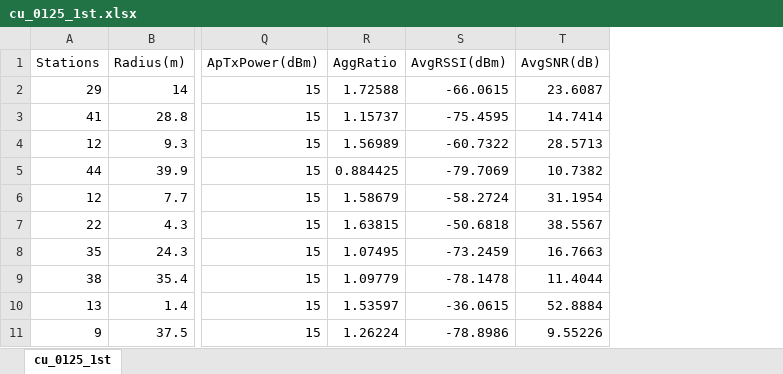
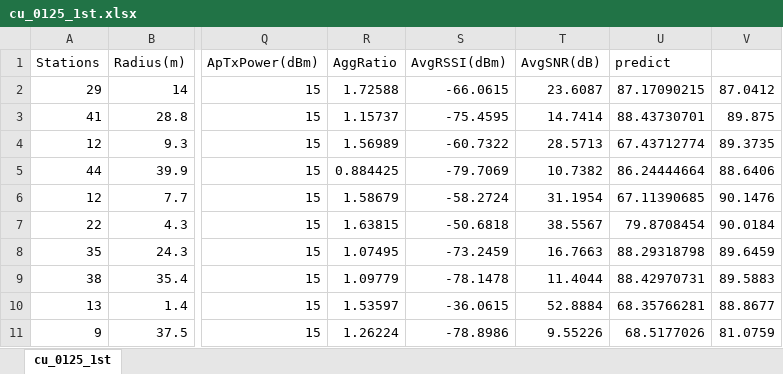
Before and after one commit to yazaki-lab/ns-allinone-3.45, an Excel workbook: ns-3.45/result_csv/cu_0125_1st.xlsx, sheet cu_0125_1st, drawn as a sheet; only a part is shown, gaps mark what is left out; values as stored, in another font and other column widths than the file's, no borders; charts and pictures not drawn; the diff names each change by its address in the sheet, - before the commit and + after, or states it on an @@ line.

```diff
--- a/ns-3.45/result_csv/cu_0125_1st.xlsx (sheet cu_0125_1st)
+++ b/ns-3.45/result_csv/cu_0125_1st.xlsx (sheet cu_0125_1st)
+column U (predict), rows 2-11: 87.17090215 | 88.43730701 | 67.43712774 | 86.24444664 | 67.11390685 | 79.8708454 | 88.29318798 | 88.42970731 | 68.35766281 | 68.5177026
+column V, rows 2-11: 87.0412 | 89.875 | 89.3735 | 88.6406 | 90.1476 | 90.0184 | 89.6459 | 89.5883 | 88.8677 | 81.0759
```
Also changed, not shown: charts or pictures, 2 other files.
